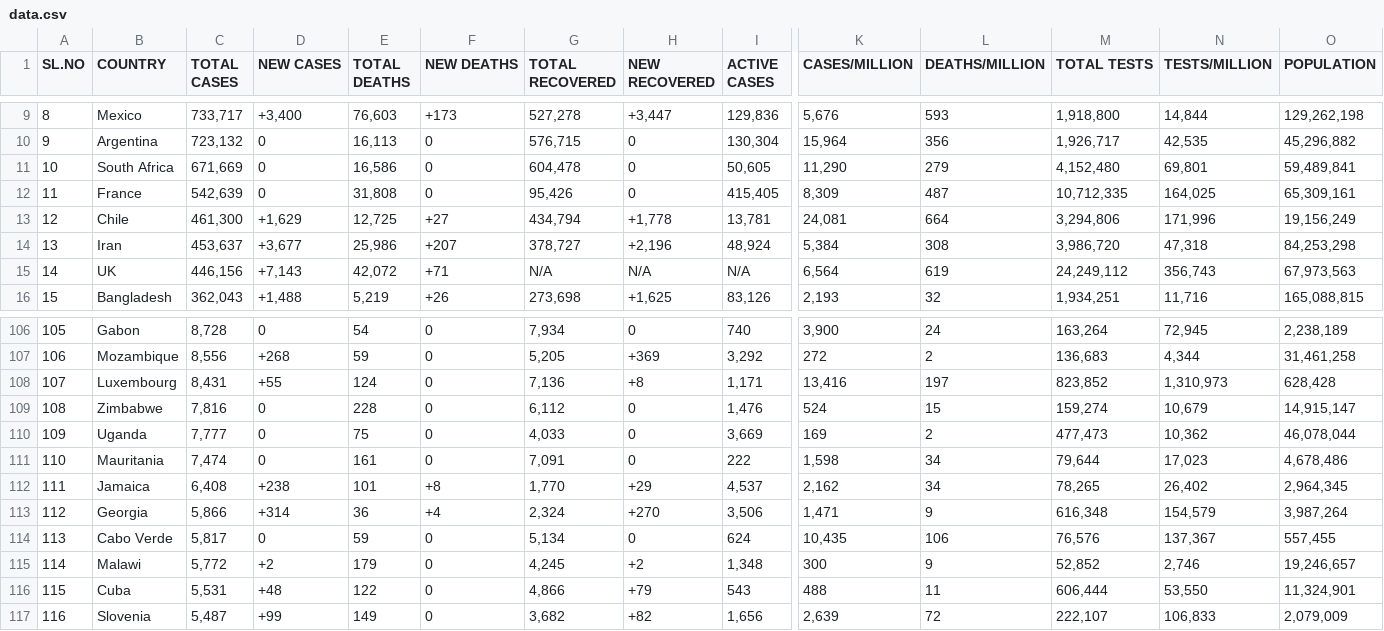
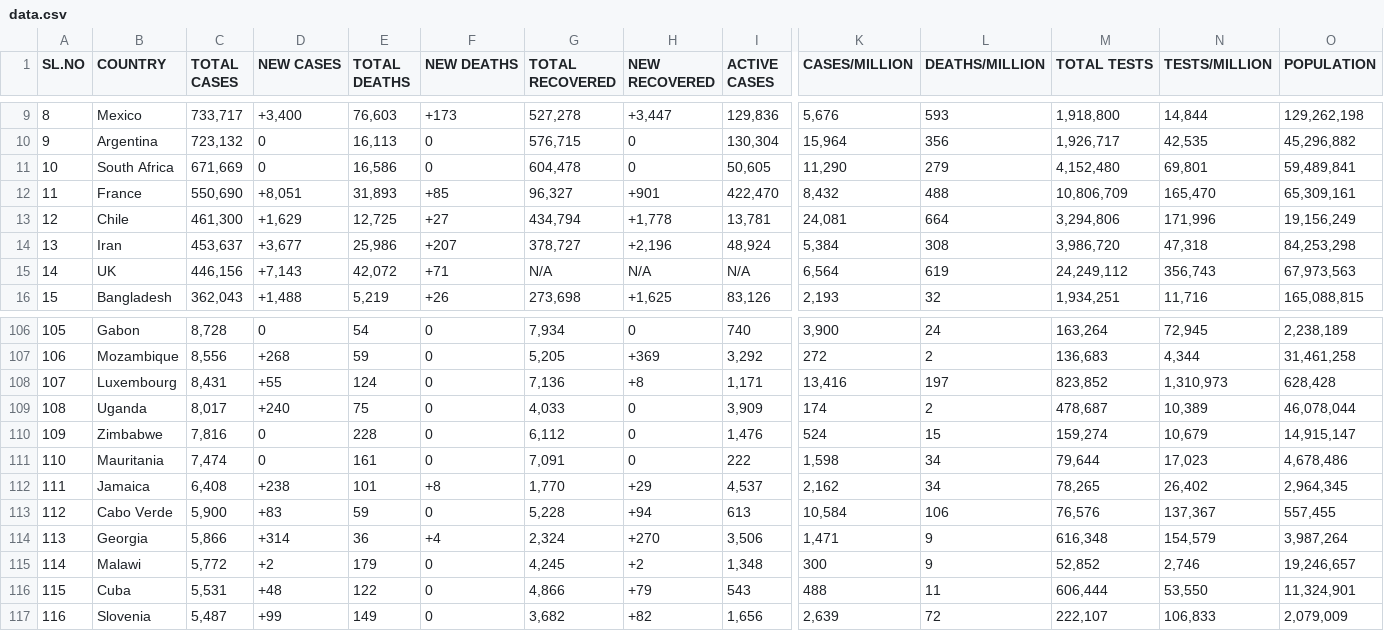
Before and after one commit to deb12378/CV-19, a CSV file: data.csv, drawn as a sheet; only a part is shown, gaps mark what is left out; removed rows and columns are numbered as before the commit, all else as after; rows hold the shown columns only; the diff covers the shown part only; the diff names each change by its address in the sheet, - before the commit and + after, or states it on an @@ line.

Commit message:
Updated data

```diff
--- a/data.csv
+++ b/data.csv
-C12 (TOTAL CASES): 542,639
+C12 (TOTAL CASES): 550,690
-D12 (NEW CASES): 0
+D12 (NEW CASES): +8,051
-E12 (TOTAL DEATHS): 31,808
+E12 (TOTAL DEATHS): 31,893
-F12 (NEW DEATHS): 0
+F12 (NEW DEATHS): +85
-G12 (TOTAL RECOVERED): 95,426
+G12 (TOTAL RECOVERED): 96,327
-H12 (NEW RECOVERED): 0
+H12 (NEW RECOVERED): +901
-I12 (ACTIVE CASES): 415,405
+I12 (ACTIVE CASES): 422,470
-K12 (CASES/MILLION): 8,309
+K12 (CASES/MILLION): 8,432
-L12 (DEATHS/MILLION): 487
+L12 (DEATHS/MILLION): 488
-M12 (TOTAL TESTS): 10,712,335
+M12 (TOTAL TESTS): 10,806,709
-N12 (TESTS/MILLION): 164,025
+N12 (TESTS/MILLION): 165,470
-B109 (COUNTRY): Zimbabwe
+B109 (COUNTRY): Uganda
-C109 (TOTAL CASES): 7,816
+C109 (TOTAL CASES): 8,017
-D109 (NEW CASES): 0
+D109 (NEW CASES): +240
-E109 (TOTAL DEATHS): 228
+E109 (TOTAL DEATHS): 75
-G109 (TOTAL RECOVERED): 6,112
+G109 (TOTAL RECOVERED): 4,033
-I109 (ACTIVE CASES): 1,476
+I109 (ACTIVE CASES): 3,909
-K109 (CASES/MILLION): 524
+K109 (CASES/MILLION): 174
-L109 (DEATHS/MILLION): 15
+L109 (DEATHS/MILLION): 2
-M109 (TOTAL TESTS): 159,274
+M109 (TOTAL TESTS): 478,687
-N109 (TESTS/MILLION): 10,679
+N109 (TESTS/MILLION): 10,389
-O109 (POPULATION): 14,915,147
+O109 (POPULATION): 46,078,044
-B110 (COUNTRY): Uganda
+B110 (COUNTRY): Zimbabwe
-C110 (TOTAL CASES): 7,777
+C110 (TOTAL CASES): 7,816
-E110 (TOTAL DEATHS): 75
+E110 (TOTAL DEATHS): 228
-G110 (TOTAL RECOVERED): 4,033
+G110 (TOTAL RECOVERED): 6,112
-I110 (ACTIVE CASES): 3,669
+I110 (ACTIVE CASES): 1,476
-K110 (CASES/MILLION): 169
+K110 (CASES/MILLION): 524
-L110 (DEATHS/MILLION): 2
+L110 (DEATHS/MILLION): 15
-M110 (TOTAL TESTS): 477,473
+M110 (TOTAL TESTS): 159,274
-N110 (TESTS/MILLION): 10,362
+N110 (TESTS/MILLION): 10,679
-O110 (POPULATION): 46,078,044
+O110 (POPULATION): 14,915,147
+row 113: 112 | Cabo Verde | 5,900 | +83 | 59 | 0 | 5,228 | +94 | 613 | 10,584 | 106 | 76,576 | 137,367 | 557,455
-A114 (SL.NO): 112
+A114 (SL.NO): 113
-row 114: 113 | Cabo Verde | 5,817 | 0 | 59 | 0 | 5,134 | 0 | 624 | 10,435 | 106 | 76,576 | 137,367 | 557,455
```
Also changed, not shown: 2 added rows, 2 removed rows and 69 edited cells elsewhere in this file.
